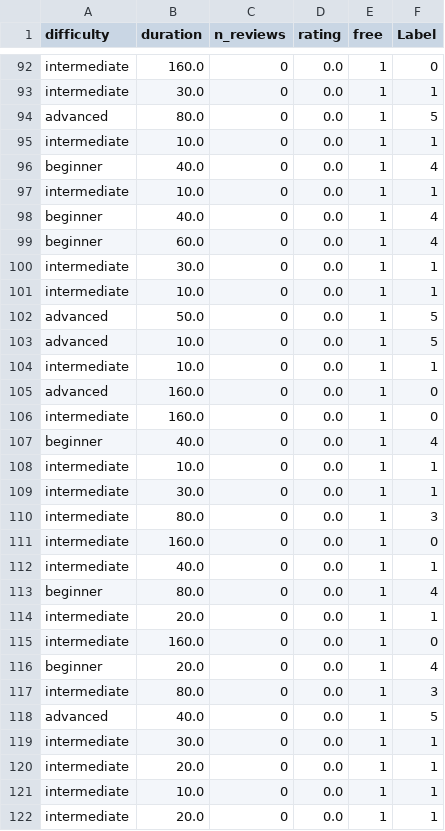
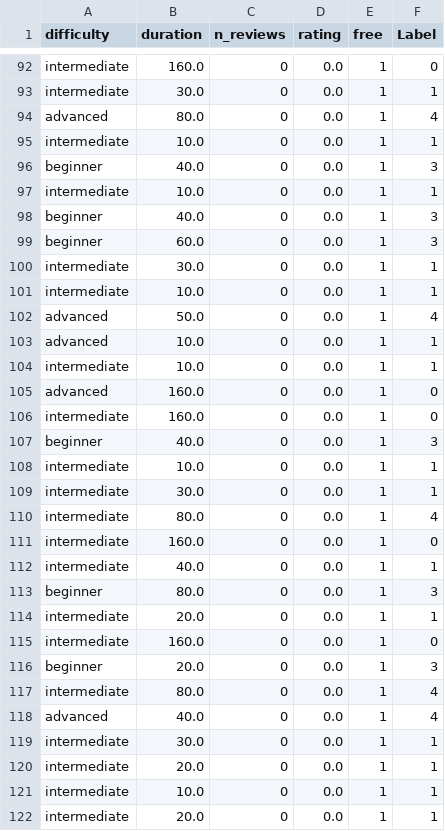
Before and after one commit to nmartinezs2017/coursing-ml, a CSV file: coursing-ml/data/07_model_output/data_labeled_udacity.csv, drawn as a sheet; only a part is shown, gaps mark what is left out; the diff covers the shown part only.

```diff
--- a/coursing-ml/data/07_model_output/data_labeled_udacity.csv
+++ b/coursing-ml/data/07_model_output/data_labeled_udacity.csv
@@ -93,12 +93,12 @@ intermediate,160.0,0,0.0,1,0
 intermediate,30.0,0,0.0,1,1
-advanced,80.0,0,0.0,1,5
+advanced,80.0,0,0.0,1,4
 intermediate,10.0,0,0.0,1,1
-beginner,40.0,0,0.0,1,4
+beginner,40.0,0,0.0,1,3
 intermediate,10.0,0,0.0,1,1
-beginner,40.0,0,0.0,1,4
-beginner,60.0,0,0.0,1,4
+beginner,40.0,0,0.0,1,3
+beginner,60.0,0,0.0,1,3
 intermediate,30.0,0,0.0,1,1
 intermediate,10.0,0,0.0,1,1
-advanced,50.0,0,0.0,1,5
-advanced,10.0,0,0.0,1,5
+advanced,50.0,0,0.0,1,4
+advanced,10.0,0,0.0,1,1
 intermediate,10.0,0,0.0,1,1
@@ -106,14 +106,14 @@ advanced,160.0,0,0.0,1,0
 intermediate,160.0,0,0.0,1,0
-beginner,40.0,0,0.0,1,4
+beginner,40.0,0,0.0,1,3
 intermediate,10.0,0,0.0,1,1
 intermediate,30.0,0,0.0,1,1
-intermediate,80.0,0,0.0,1,3
+intermediate,80.0,0,0.0,1,4
 intermediate,160.0,0,0.0,1,0
 intermediate,40.0,0,0.0,1,1
-beginner,80.0,0,0.0,1,4
+beginner,80.0,0,0.0,1,3
 intermediate,20.0,0,0.0,1,1
 intermediate,160.0,0,0.0,1,0
-beginner,20.0,0,0.0,1,4
-intermediate,80.0,0,0.0,1,3
-advanced,40.0,0,0.0,1,5
+beginner,20.0,0,0.0,1,3
+intermediate,80.0,0,0.0,1,4
+advanced,40.0,0,0.0,1,4
 intermediate,30.0,0,0.0,1,1
```
Also changed, not shown: 88 edited cells elsewhere in this file, 21 other files.
